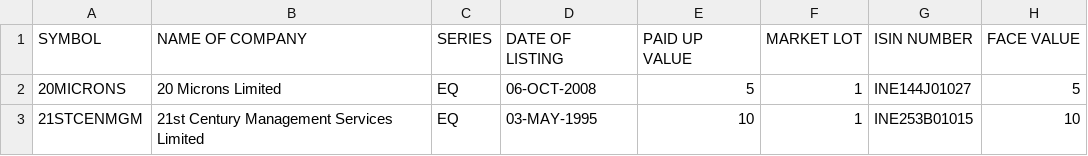
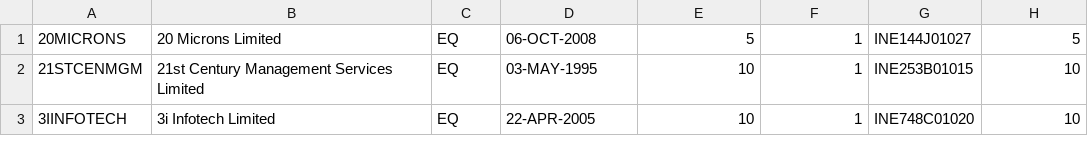
Before and after one commit to webclinic017/simplifymarkets, a CSV file: backend/app/resources/symbols.csv, drawn as a sheet; only a part is shown; the shorter side is filled out with more unchanged rows; the diff names each change by its address in the sheet, - before the commit and + after, or states it on an @@ line.

```diff
--- a/backend/app/resources/symbols.csv
+++ b/backend/app/resources/symbols.csv
-row 1: SYMBOL | NAME OF COMPANY | SERIES | DATE OF LISTING | PAID UP VALUE | MARKET LOT | ISIN NUMBER | FACE VALUE
```
Also changed, not shown: 4 other files.
